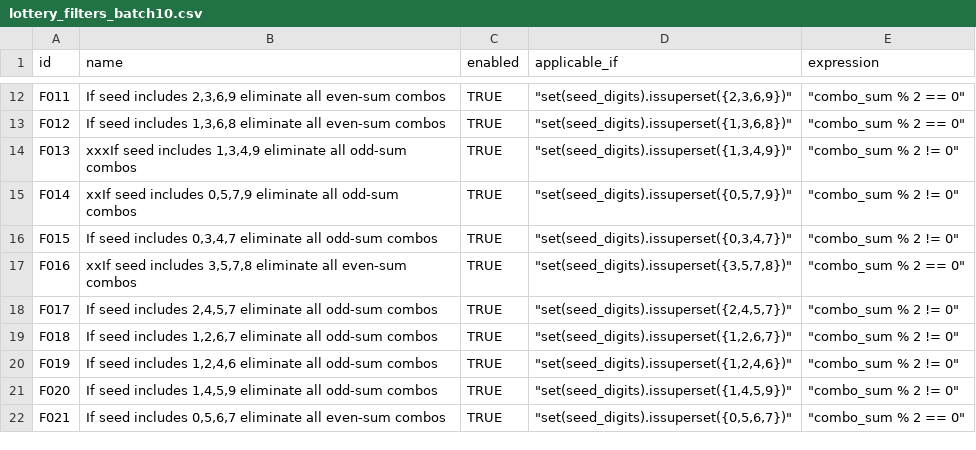
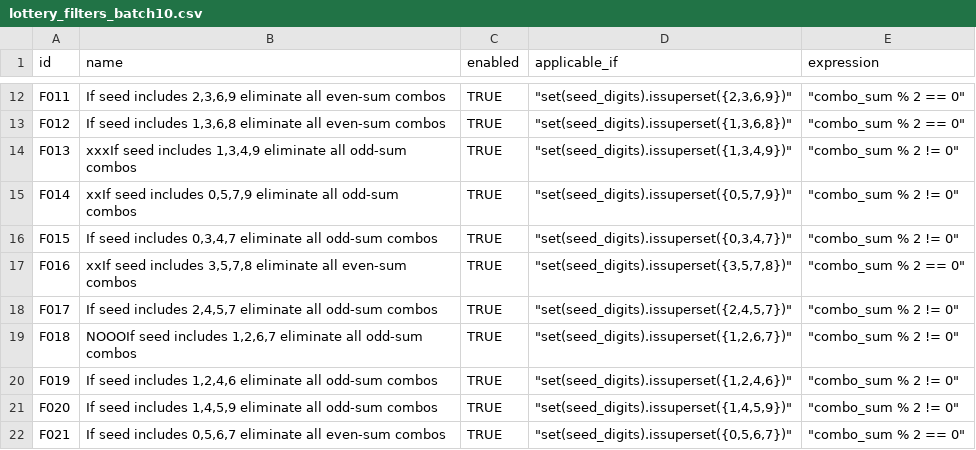
Before and after one commit to wanawin/pythonfiltertester, a CSV file: lottery_filters_batch10.csv, drawn as a sheet; only a part is shown, gaps mark what is left out.

Commit message:
Update lottery_filters_batch10.csv

```diff
--- a/lottery_filters_batch10.csv
+++ b/lottery_filters_batch10.csv
@@ -18,3 +18,3 @@ F016,"xxIf seed includes 3,5,7,8 eliminate all even-sum combos",TRUE,"""set(seed
 F017,"If seed includes 2,4,5,7 eliminate all odd-sum combos",TRUE,"""set(seed_digits).issuperset({2,4,5,7})""","""combo_sum % 2 != 0""",,,,,,,,,,
-F018,"If seed includes 1,2,6,7 eliminate all odd-sum combos",TRUE,"""set(seed_digits).issuperset({1,2,6,7})""","""combo_sum % 2 != 0""",,,,,,,,,,
+F018,"NOOOIf seed includes 1,2,6,7 eliminate all odd-sum combos",TRUE,"""set(seed_digits).issuperset({1,2,6,7})""","""combo_sum % 2 != 0""",,,,,,,,,,
 F019,"If seed includes 1,2,4,6 eliminate all odd-sum combos",TRUE,"""set(seed_digits).issuperset({1,2,4,6})""","""combo_sum % 2 != 0""",,,,,,,,,,
```
